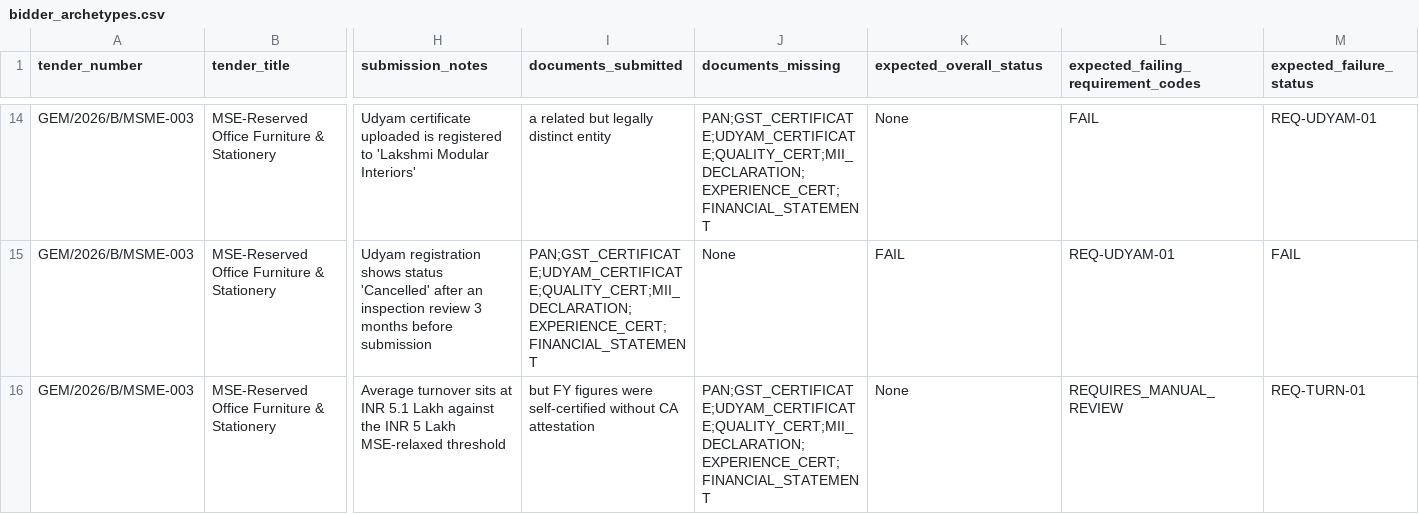
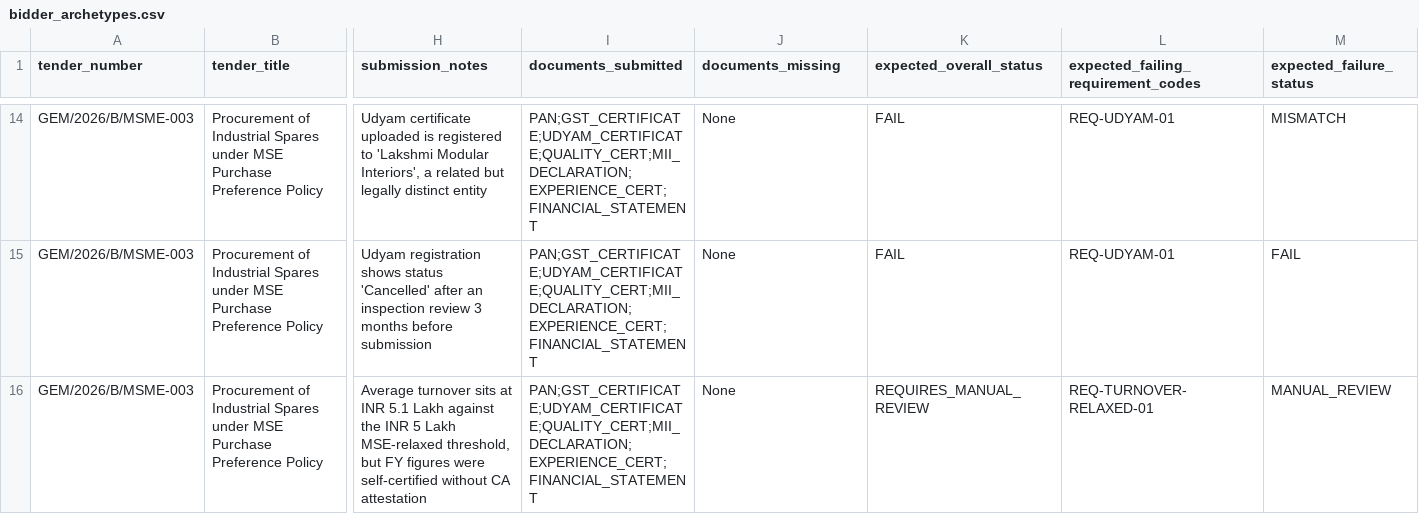
Before and after one commit to alamelu-k/SIH-GEM-BID, a CSV file: bidder_archetypes.csv, drawn as a sheet; only a part is shown, gaps mark what is left out; the diff covers the shown part only; the diff names each change by its address in the sheet, - before the commit and + after, or states it on an @@ line.

```diff
--- a/bidder_archetypes.csv
+++ b/bidder_archetypes.csv
-B14:B16 (tender_title): MSE-Reserved Office Furniture & Stationery
+B14:B16 (tender_title): Procurement of Industrial Spares under MSE Purchase Preference Policy
-H14 (submission_notes): …'Lakshmi Modular Interiors'
+H14 (submission_notes): …'Lakshmi Modular Interiors', a related but legally distinct entity
-I14 (documents_submitted): a related but legally distinct entity
+I14 (documents_submitted): PAN;GST_CERTIFICATE;UDYAM_CERTIFICATE;QUALITY_CERT;MII_DECLARATION;EXPERIENCE_CERT;FINANCIAL_STATEMENT
-J14 (documents_missing): PAN;GST_CERTIFICATE;UDYAM_CERTIFICATE;QUALITY_CERT;MII_DECLARATION;EXPERIENCE_CERT;FINANCIAL_STATEMENT
+J14 (documents_missing): None
-K14 (expected_overall_status): None
+K14 (expected_overall_status): FAIL
-L14: FAIL
+L14: REQ-UDYAM-01
-M14 (expected_failure_status): REQ-UDYAM-01
+M14 (expected_failure_status): MISMATCH
-H16 (submission_notes): …Lakh MSE-relaxed threshold
+H16 (submission_notes): …Lakh MSE-relaxed threshold, but FY figures were self-certified without CA attestation
-I16 (documents_submitted): but FY figures were self-certified without CA attestation
+I16 (documents_submitted): PAN;GST_CERTIFICATE;UDYAM_CERTIFICATE;QUALITY_CERT;MII_DECLARATION;EXPERIENCE_CERT;FINANCIAL_STATEMENT
-J16 (documents_missing): PAN;GST_CERTIFICATE;UDYAM_CERTIFICATE;QUALITY_CERT;MII_DECLARATION;EXPERIENCE_CERT;FINANCIAL_STATEMENT
+J16 (documents_missing): None
-K16 (expected_overall_status): None
+K16 (expected_overall_status): REQUIRES_MANUAL_REVIEW
-L16: REQUIRES_MANUAL_REVIEW
+L16: REQ-TURNOVER-RELAXED-01
-M16 (expected_failure_status): REQ-TURN-01
+M16 (expected_failure_status): MANUAL_REVIEW
```
Also changed, not shown: 1 added row, 1 removed row and 38 edited cells elsewhere in this file, 1 other file.
